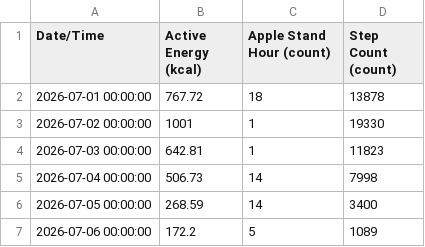
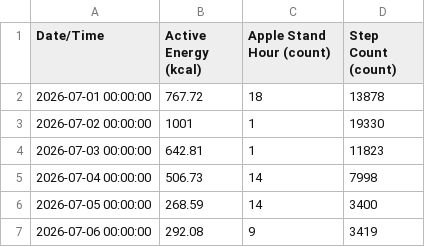
Before and after one commit to whittw1/exercise-dashboard, a CSV file: data/HealthMetrics-2026-07.csv, drawn as a sheet.

Commit message:
Update health data 2026-07-06

```diff
--- a/data/HealthMetrics-2026-07.csv
+++ b/data/HealthMetrics-2026-07.csv
@@ -6,2 +6,2 @@ Date/Time,Active Energy (kcal),Apple Stand Hour (count),Step Count (count)
 2026-07-05 00:00:00,268.59,14,3400
-2026-07-06 00:00:00,172.2,5,1089
+2026-07-06 00:00:00,292.08,9,3419
```
Also changed, not shown: 1 other file.
